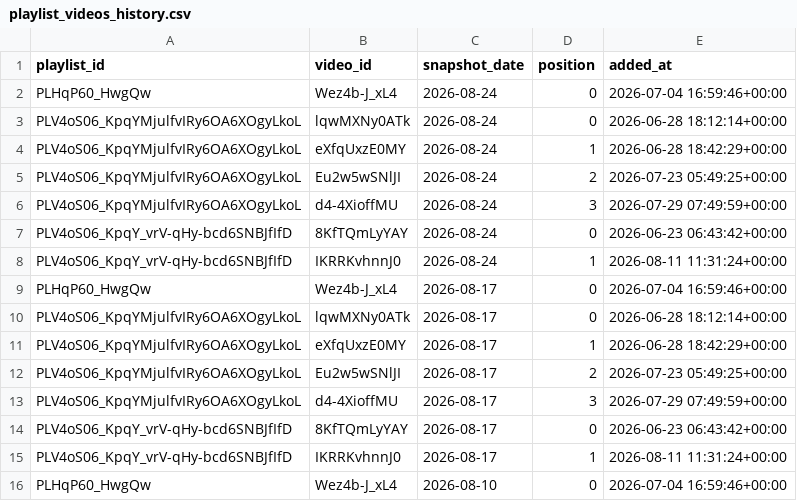
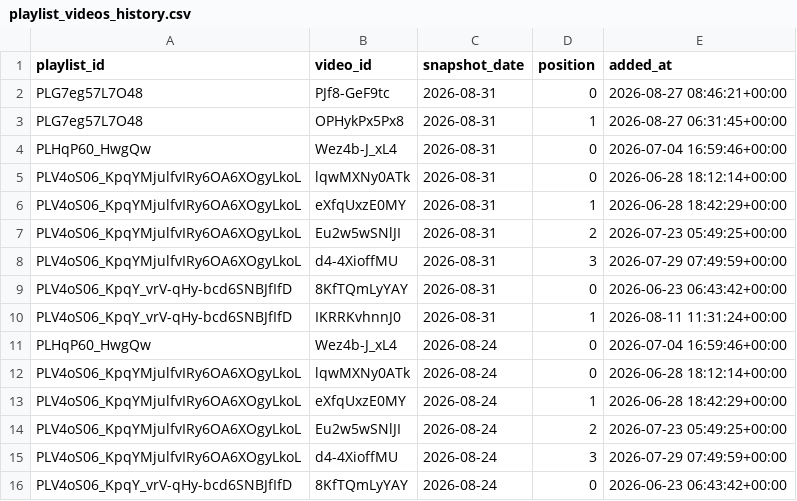
Before and after one commit to angelgarciadatablog/postgresql-youtube-dataset, a CSV file: csv/playlist_videos_history.csv, drawn as a sheet; only a part is shown; the shorter side is filled out with more unchanged rows.

```diff
--- a/csv/playlist_videos_history.csv
+++ b/csv/playlist_videos_history.csv
@@ -1,2 +1,11 @@
 playlist_id,video_id,snapshot_date,position,added_at
+PLG7eg57L7O48,PJf8-GeF9tc,2026-08-31,0,2026-08-27 08:46:21+00:00
+PLG7eg57L7O48,OPHykPx5Px8,2026-08-31,1,2026-08-27 06:31:45+00:00
+PLHqP60_HwgQw,Wez4b-J_xL4,2026-08-31,0,2026-07-04 16:59:46+00:00
+PLV4oS06_KpqYMjulfvIRy6OA6XOgyLkoL,lqwMXNy0ATk,2026-08-31,0,2026-06-28 18:12:14+00:00
+PLV4oS06_KpqYMjulfvIRy6OA6XOgyLkoL,eXfqUxzE0MY,2026-08-31,1,2026-06-28 18:42:29+00:00
+PLV4oS06_KpqYMjulfvIRy6OA6XOgyLkoL,Eu2w5wSNlJI,2026-08-31,2,2026-07-23 05:49:25+00:00
+PLV4oS06_KpqYMjulfvIRy6OA6XOgyLkoL,d4-4XioffMU,2026-08-31,3,2026-07-29 07:49:59+00:00
+PLV4oS06_KpqY_vrV-qHy-bcd6SNBJfIfD,8KfTQmLyYAY,2026-08-31,0,2026-06-23 06:43:42+00:00
+PLV4oS06_KpqY_vrV-qHy-bcd6SNBJfIfD,IKRRKvhnnJ0,2026-08-31,1,2026-08-11 11:31:24+00:00
 PLHqP60_HwgQw,Wez4b-J_xL4,2026-08-24,0,2026-07-04 16:59:46+00:00
```
Also changed, not shown: csv/channel_metrics.csv, csv/playlist_videos.csv, 4 other files.
